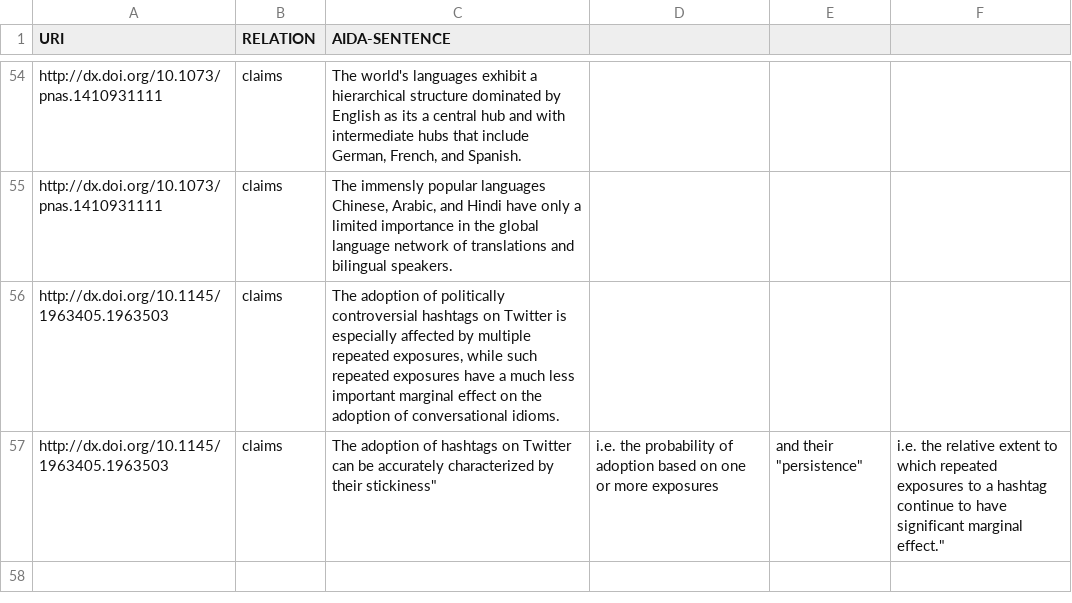
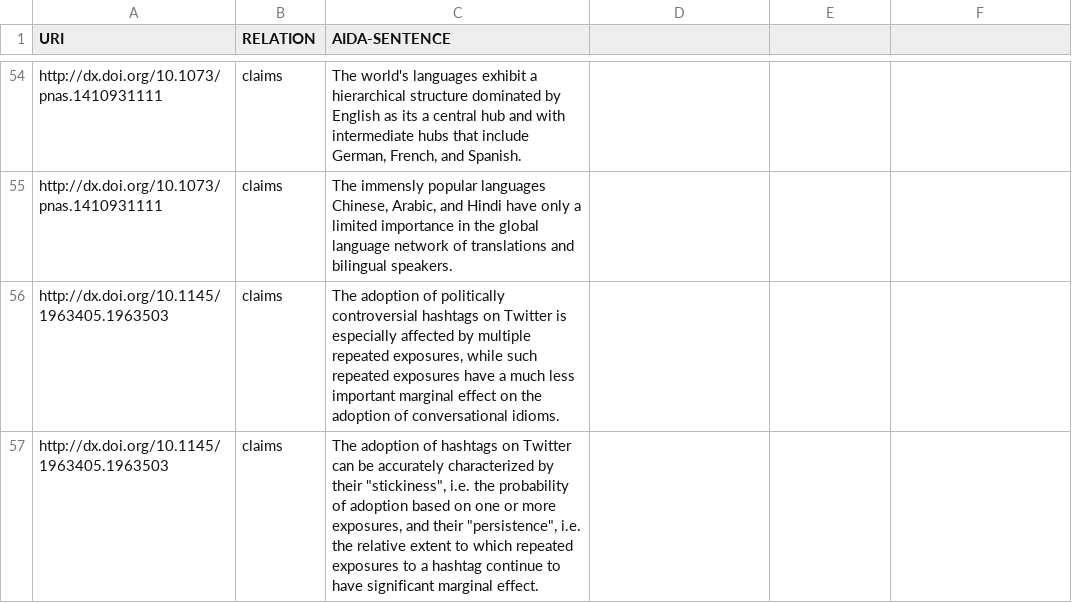
Before and after one commit to tkuhn/aida, a CSV file: data/tkuhn-manual.csv, drawn as a sheet; only a part is shown, gaps mark what is left out.

Commit message:
Fix quotes

```diff
--- a/data/tkuhn-manual.csv
+++ b/data/tkuhn-manual.csv
@@ -56,2 +56,2 @@ http://dx.doi.org/10.1073/pnas.1410931111,claims,"The immensly popular languages
 http://dx.doi.org/10.1145/1963405.1963503,claims,"The adoption of politically controversial hashtags on Twitter is especially affected by multiple repeated exposures, while such repeated exposures have a much less important marginal effect on the adoption of conversational idioms."
-http://dx.doi.org/10.1145/1963405.1963503,claims,"The adoption of hashtags on Twitter can be accurately characterized by their "stickiness", i.e. the probability of adoption based on one or more exposures, and their "persistence", i.e. the relative extent to which repeated exposures to a hashtag continue to have significant marginal effect."
+http://dx.doi.org/10.1145/1963405.1963503,claims,"The adoption of hashtags on Twitter can be accurately characterized by their ""stickiness"", i.e. the probability of adoption based on one or more exposures, and their ""persistence"", i.e. the relative extent to which repeated exposures to a hashtag continue to have significant marginal effect."
```
